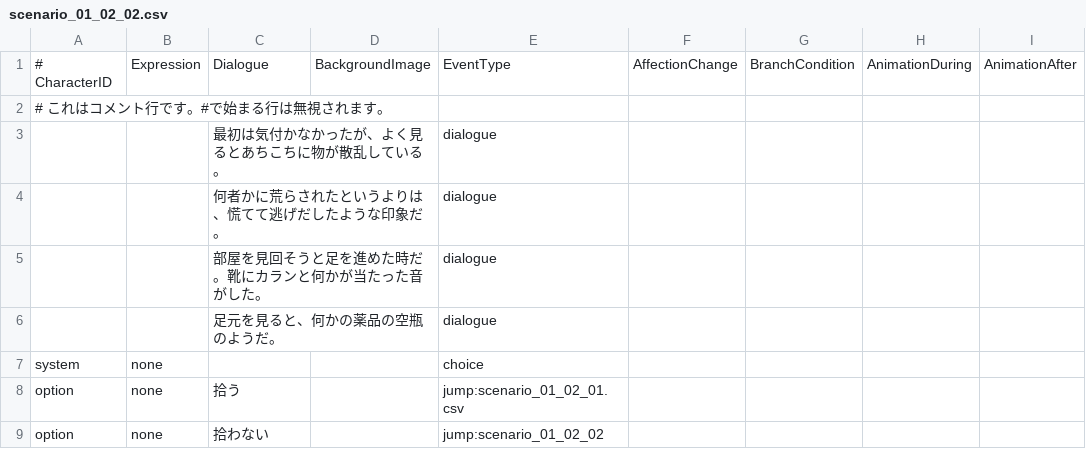
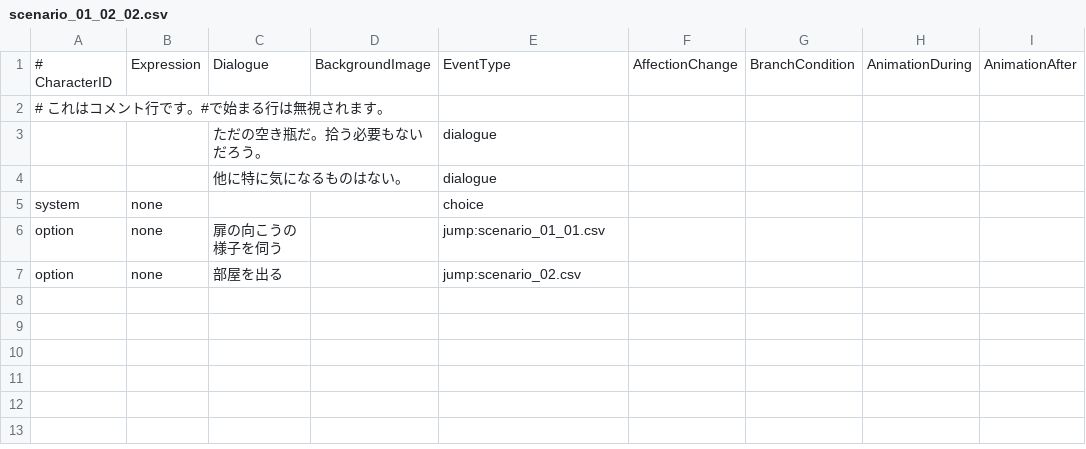
Before and after one commit to ShiratoriMiu/JingaiNovel_Prot, a CSV file: Assets/Resources/Data/scenario_01_02_02.csv, drawn as a sheet; removed rows and columns are numbered as before the commit, all else as after; the diff names each change by its address in the sheet, - before the commit and + after, or states it on an @@ line.

```diff
--- a/Assets/Resources/Data/scenario_01_02_02.csv
+++ b/Assets/Resources/Data/scenario_01_02_02.csv
-row 3:  |  | 最初は気付かなかったが、よく見るとあちこちに物が散乱している。 |  | dialogue
-C3: 何者かに荒らされたというよりは、慌てて逃げだしたような印象だ。
+C3: ただの空き瓶だ。拾う必要もないだろう。
-row 5:  |  | 部屋を見回そうと足を進めた時だ。靴にカランと何かが当たった音がした。 |  | dialogue
-C4: 足元を見ると、何かの薬品の空瓶のようだ。
+C4: 他に特に気になるものはない。
-C6: 拾う
+C6: 扉の向こうの様子を伺う
-E6: jump:scenario_01_02_01.csv
+E6: jump:scenario_01_01.csv
-C7: 拾わない
+C7: 部屋を出る
-E7: jump:scenario_01_02_02
+E7: jump:scenario_02.csv
```
Also changed, not shown: Assets/Resources/Data/scenario_01.csv, Assets/Resources/Data/scenario_01_01.csv, 2 other files.
